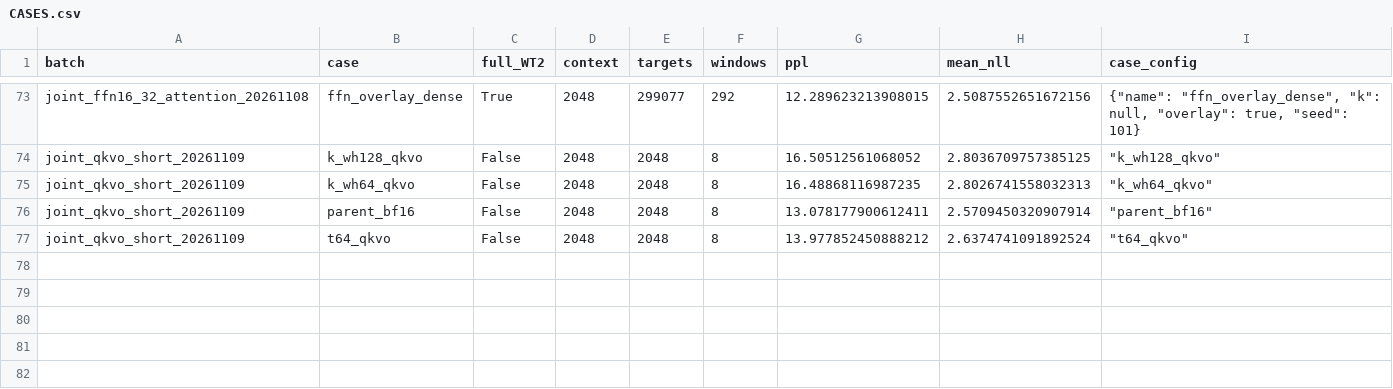
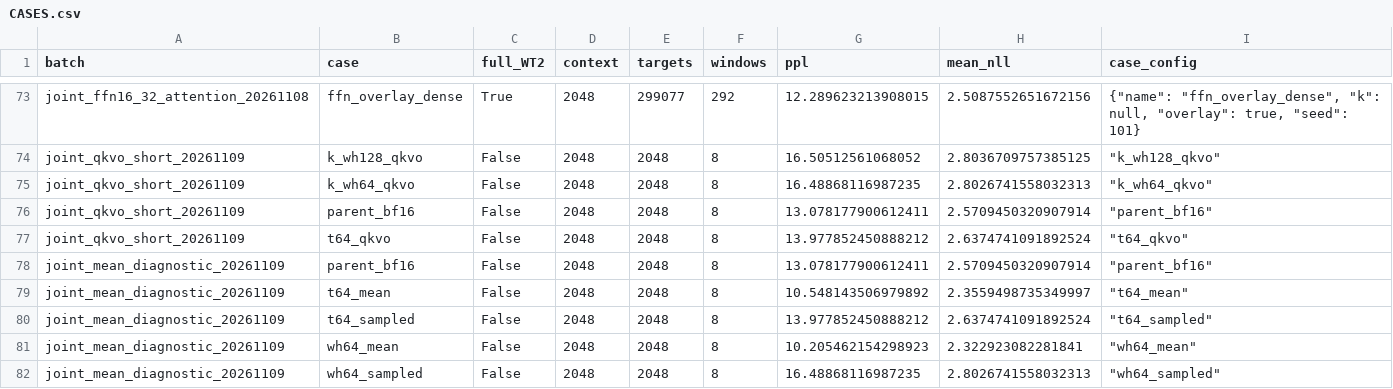
Before and after one commit to rayggxia-workspace/pbit-llm-qwen-baselines, a CSV file: qwen3/results/attention_eval_20261109/CASES.csv, drawn as a sheet; only a part is shown, gaps mark what is left out; the diff names each change by its address in the sheet, - before the commit and + after, or states it on an @@ line.

Commit message:
Add matched FFN mean controls showing QKVO ranking reversal
Refs #198. CPU5165/GPU5166 completed: 2x2 suffix diagnostic plus unchanged BF16. Source57/artifact68 SHA checks and repeated-control records pass. Archive now81 entries; do not claim full-WT2 or causal noise-stage separation.

```diff
--- a/qwen3/results/attention_eval_20261109/CASES.csv
+++ b/qwen3/results/attention_eval_20261109/CASES.csv
+row 78: joint_mean_diagnostic_20261109 | parent_bf16 | False | 2048 | 2048 | 8 | 13.078177900612411 | 2.5709450320907914 | "parent_bf16"
+row 79: joint_mean_diagnostic_20261109 | t64_mean | False | 2048 | 2048 | 8 | 10.548143506979892 | 2.3559498735349997 | "t64_mean"
+row 80: joint_mean_diagnostic_20261109 | t64_sampled | False | 2048 | 2048 | 8 | 13.977852450888212 | 2.6374741091892524 | "t64_sampled"
+row 81: joint_mean_diagnostic_20261109 | wh64_mean | False | 2048 | 2048 | 8 | 10.205462154298923 | 2.322923082281841 | "wh64_mean"
+row 82: joint_mean_diagnostic_20261109 | wh64_sampled | False | 2048 | 2048 | 8 | 16.48868116987235 | 2.8026741558032313 | "wh64_sampled"
```
Also changed, not shown: 9 other files.
